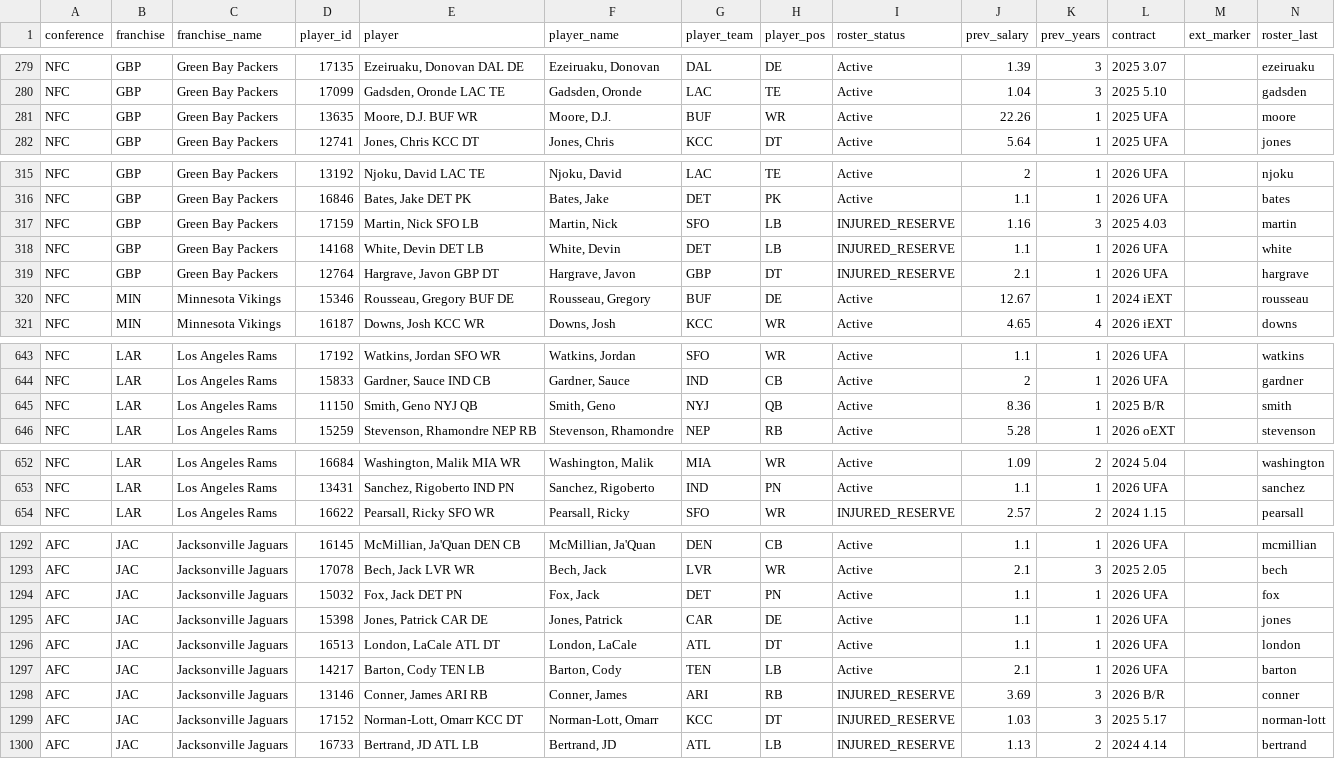
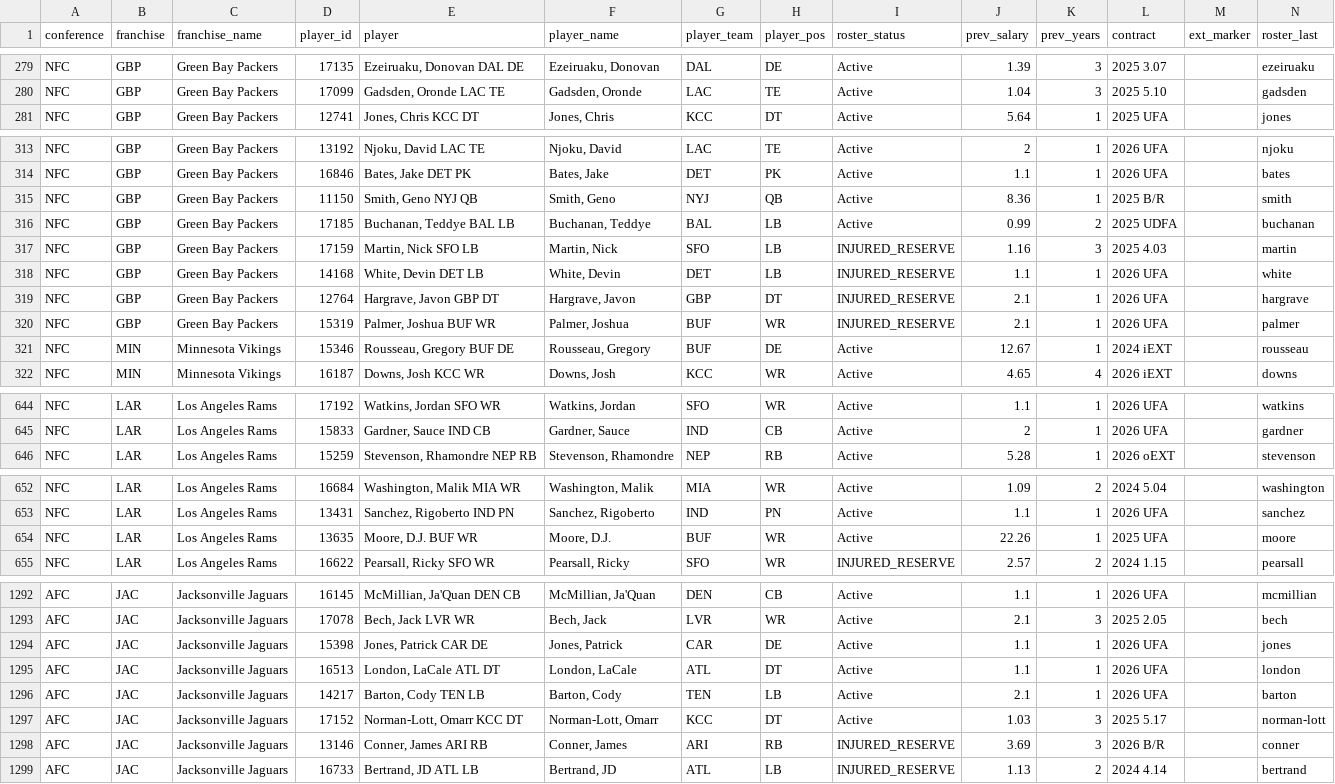
Before and after one commit to TheMathNinja/ADL-GM-Dashboard, a CSV file: data/current_rosters.csv, drawn as a sheet; only a part is shown, gaps mark what is left out; the diff covers the shown part only.

```diff
--- a/data/current_rosters.csv
+++ b/data/current_rosters.csv
@@ -280,3 +280,2 @@ NFC,GBP,Green Bay Packers,17135,"Ezeiruaku, Donovan DAL DE","Ezeiruaku, Donovan"
 NFC,GBP,Green Bay Packers,17099,"Gadsden, Oronde LAC TE","Gadsden, Oronde",LAC,TE,Active,1.04,3,2025 5.10,,gadsden
-NFC,GBP,Green Bay Packers,13635,"Moore, D.J. BUF WR","Moore, D.J.",BUF,WR,Active,22.26,1,2025 UFA,,moore
 NFC,GBP,Green Bay Packers,12741,"Jones, Chris KCC DT","Jones, Chris",KCC,DT,Active,5.64,1,2025 UFA,,jones
@@ -316,2 +314,4 @@ NFC,GBP,Green Bay Packers,13192,"Njoku, David LAC TE","Njoku, David",LAC,TE,Acti
 NFC,GBP,Green Bay Packers,16846,"Bates, Jake DET PK","Bates, Jake",DET,PK,Active,1.1,1,2026 UFA,,bates
+NFC,GBP,Green Bay Packers,11150,"Smith, Geno NYJ QB","Smith, Geno",NYJ,QB,Active,8.36,1,2025 B/R,,smith
+NFC,GBP,Green Bay Packers,17185,"Buchanan, Teddye BAL LB","Buchanan, Teddye",BAL,LB,Active,0.99,2,2025 UDFA,,buchanan
 NFC,GBP,Green Bay Packers,17159,"Martin, Nick SFO LB","Martin, Nick",SFO,LB,INJURED_RESERVE,1.16,3,2025 4.03,,martin
@@ -319,2 +319,3 @@ NFC,GBP,Green Bay Packers,14168,"White, Devin DET LB","White, Devin",DET,LB,INJU
 NFC,GBP,Green Bay Packers,12764,"Hargrave, Javon GBP DT","Hargrave, Javon",GBP,DT,INJURED_RESERVE,2.1,1,2026 UFA,,hargrave
+NFC,GBP,Green Bay Packers,15319,"Palmer, Joshua BUF WR","Palmer, Joshua",BUF,WR,INJURED_RESERVE,2.1,1,2026 UFA,,palmer
 NFC,MIN,Minnesota Vikings,15346,"Rousseau, Gregory BUF DE","Rousseau, Gregory",BUF,DE,Active,12.67,1,2024 iEXT,,rousseau
@@ -644,3 +645,2 @@ NFC,LAR,Los Angeles Rams,17192,"Watkins, Jordan SFO WR","Watkins, Jordan",SFO,WR
 NFC,LAR,Los Angeles Rams,15833,"Gardner, Sauce IND CB","Gardner, Sauce",IND,CB,Active,2,1,2026 UFA,,gardner
-NFC,LAR,Los Angeles Rams,11150,"Smith, Geno NYJ QB","Smith, Geno",NYJ,QB,Active,8.36,1,2025 B/R,,smith
 NFC,LAR,Los Angeles Rams,15259,"Stevenson, Rhamondre NEP RB","Stevenson, Rhamondre",NEP,RB,Active,5.28,1,2026 oEXT,,stevenson
@@ -653,2 +653,3 @@ NFC,LAR,Los Angeles Rams,16684,"Washington, Malik MIA WR","Washington, Malik",MI
 NFC,LAR,Los Angeles Rams,13431,"Sanchez, Rigoberto IND PN","Sanchez, Rigoberto",IND,PN,Active,1.1,1,2026 UFA,,sanchez
+NFC,LAR,Los Angeles Rams,13635,"Moore, D.J. BUF WR","Moore, D.J.",BUF,WR,Active,22.26,1,2025 UFA,,moore
 NFC,LAR,Los Angeles Rams,16622,"Pearsall, Ricky SFO WR","Pearsall, Ricky",SFO,WR,INJURED_RESERVE,2.57,2,2024 1.15,,pearsall
@@ -1293,3 +1293,2 @@ AFC,JAC,Jacksonville Jaguars,16145,"McMillian, Ja'Quan DEN CB","McMillian, Ja'Qu
 AFC,JAC,Jacksonville Jaguars,17078,"Bech, Jack LVR WR","Bech, Jack",LVR,WR,Active,2.1,3,2025 2.05,,bech
-AFC,JAC,Jacksonville Jaguars,15032,"Fox, Jack DET PN","Fox, Jack",DET,PN,Active,1.1,1,2026 UFA,,fox
 AFC,JAC,Jacksonville Jaguars,15398,"Jones, Patrick CAR DE","Jones, Patrick",CAR,DE,Active,1.1,1,2026 UFA,,jones
@@ -1297,4 +1296,4 @@ AFC,JAC,Jacksonville Jaguars,16513,"London, LaCale ATL DT","London, LaCale",ATL,
 AFC,JAC,Jacksonville Jaguars,14217,"Barton, Cody TEN LB","Barton, Cody",TEN,LB,Active,2.1,1,2026 UFA,,barton
+AFC,JAC,Jacksonville Jaguars,17152,"Norman-Lott, Omarr KCC DT","Norman-Lott, Omarr",KCC,DT,Active,1.03,3,2025 5.17,,norman-lott
 AFC,JAC,Jacksonville Jaguars,13146,"Conner, James ARI RB","Conner, James",ARI,RB,INJURED_RESERVE,3.69,3,2026 B/R,,conner
-AFC,JAC,Jacksonville Jaguars,17152,"Norman-Lott, Omarr KCC DT","Norman-Lott, Omarr",KCC,DT,INJURED_RESERVE,1.03,3,2025 5.17,,norman-lott
 AFC,JAC,Jacksonville Jaguars,16733,"Bertrand, JD ATL LB","Bertrand, JD",ATL,LB,INJURED_RESERVE,1.13,2,2024 4.14,,bertrand
```
Also changed, not shown: 1 removed row elsewhere in this file, 10 other files.
